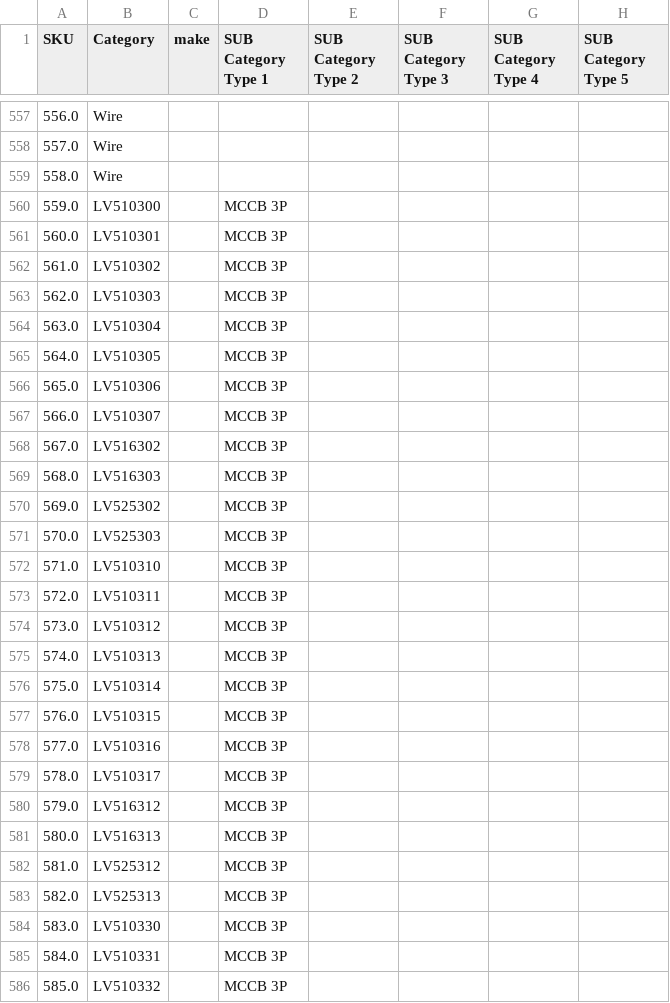
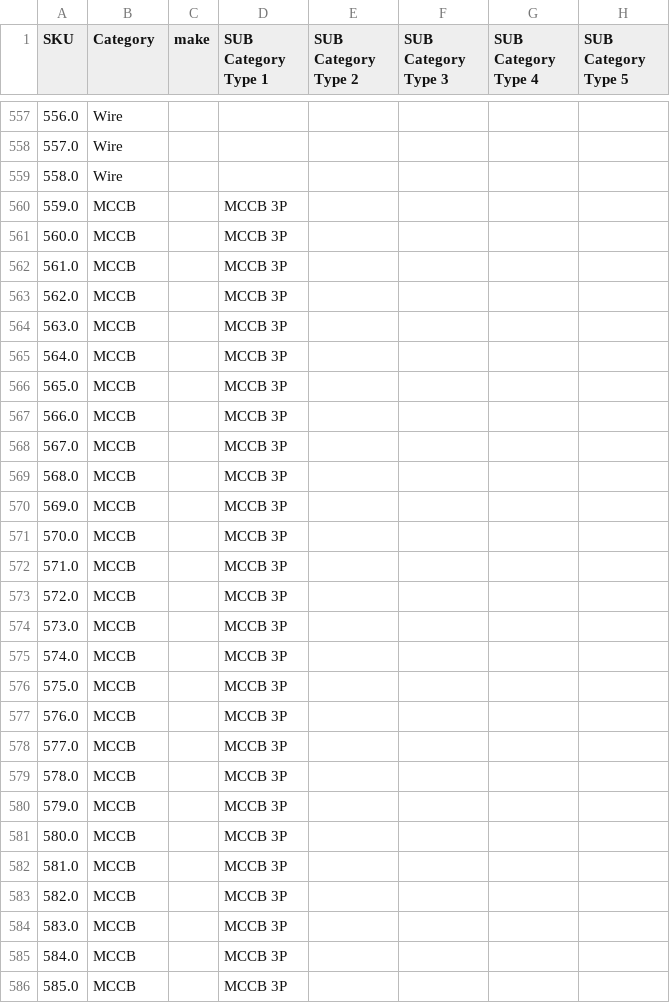
Before and after one commit to sonawanepooja13/Company_Managment_Software-, a CSV file: csv_data/Product Price Calculator/price_list.csv, drawn as a sheet; only a part is shown, gaps mark what is left out; the diff covers the shown part only; the diff names each change by its address in the sheet, - before the commit and + after, or states it on an @@ line.

```diff
--- a/csv_data/Product Price Calculator/price_list.csv
+++ b/csv_data/Product Price Calculator/price_list.csv
-B560 (Category): LV510300
+B560 (Category): MCCB
-B561 (Category): LV510301
+B561 (Category): MCCB
-B562 (Category): LV510302
+B562 (Category): MCCB
-B563 (Category): LV510303
+B563 (Category): MCCB
-B564 (Category): LV510304
+B564 (Category): MCCB
-B565 (Category): LV510305
+B565 (Category): MCCB
-B566 (Category): LV510306
+B566 (Category): MCCB
-B567 (Category): LV510307
+B567 (Category): MCCB
-B568 (Category): LV516302
+B568 (Category): MCCB
-B569 (Category): LV516303
+B569 (Category): MCCB
-B570 (Category): LV525302
+B570 (Category): MCCB
-B571 (Category): LV525303
+B571 (Category): MCCB
-B572 (Category): LV510310
+B572 (Category): MCCB
-B573 (Category): LV510311
+B573 (Category): MCCB
-B574 (Category): LV510312
+B574 (Category): MCCB
-B575 (Category): LV510313
+B575 (Category): MCCB
-B576 (Category): LV510314
+B576 (Category): MCCB
-B577 (Category): LV510315
+B577 (Category): MCCB
-B578 (Category): LV510316
+B578 (Category): MCCB
-B579 (Category): LV510317
+B579 (Category): MCCB
-B580 (Category): LV516312
+B580 (Category): MCCB
-B581 (Category): LV516313
+B581 (Category): MCCB
-B582 (Category): LV525312
+B582 (Category): MCCB
-B583 (Category): LV525313
+B583 (Category): MCCB
-B584 (Category): LV510330
+B584 (Category): MCCB
-B585 (Category): LV510331
+B585 (Category): MCCB
-B586 (Category): LV510332
+B586 (Category): MCCB
```
Also changed, not shown: 79 edited cells elsewhere in this file, csv_data/products.csv, csv_data/task.csv, 14 other files.
